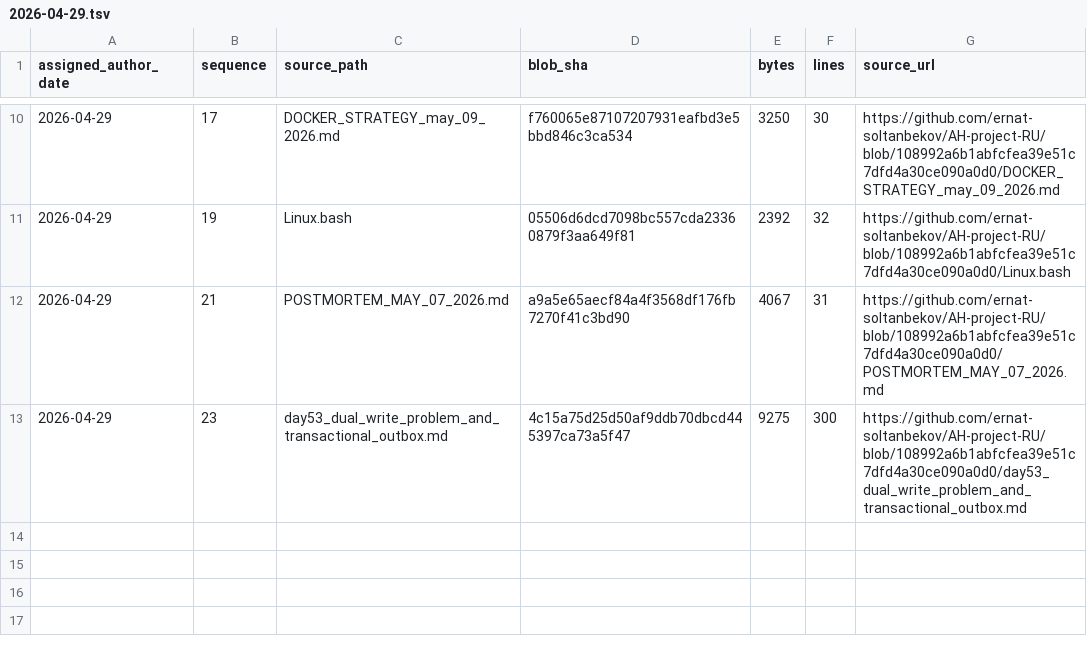
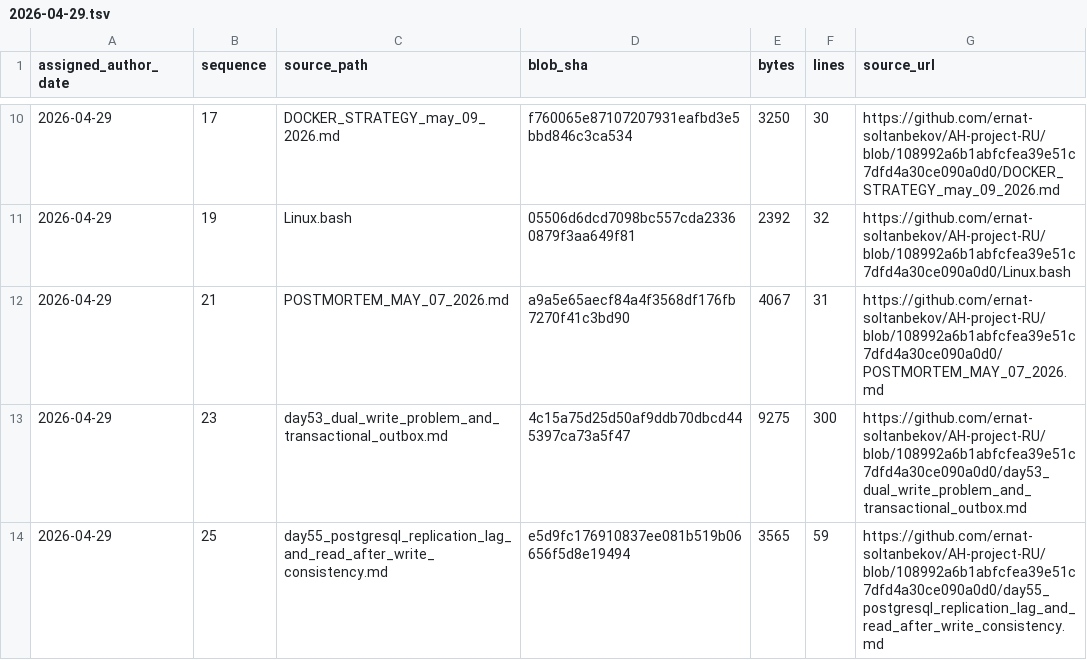
Before and after one commit to GhostOfAstana/AH-project-RU, a TSV file: source-catalog-2026-09-30/daily/2026-04-29.tsv, drawn as a sheet; only a part is shown, gaps mark what is left out.

Commit message:
catalog: add source metadata for 2026-04-29 #25 (backfill generated 2026-09-30)

```diff
--- a/source-catalog-2026-09-30/daily/2026-04-29.tsv
+++ b/source-catalog-2026-09-30/daily/2026-04-29.tsv
@@ -13 +13,2 @@ assigned_author_date	sequence	source_path	blob_sha	bytes	lines	source_url
 2026-04-29	23	day53_dual_write_problem_and_transactional_outbox.md	4c15a75d25d50af9ddb70dbcd445397ca73a5f47	9275	300	https://github.com/ernat-soltanbekov/AH-project-RU/blob/108992a6b1abfcfea39e51c7dfd4a30ce090a0d0/day53_dual_write_problem_and_transactional_outbox.md
+2026-04-29	25	day55_postgresql_replication_lag_and_read_after_write_consistency.md	e5d9fc176910837ee081b519b06656f5d8e19494	3565	59	https://github.com/ernat-soltanbekov/AH-project-RU/blob/108992a6b1abfcfea39e51c7dfd4a30ce090a0d0/day55_postgresql_replication_lag_and_read_after_write_consistency.md
```
